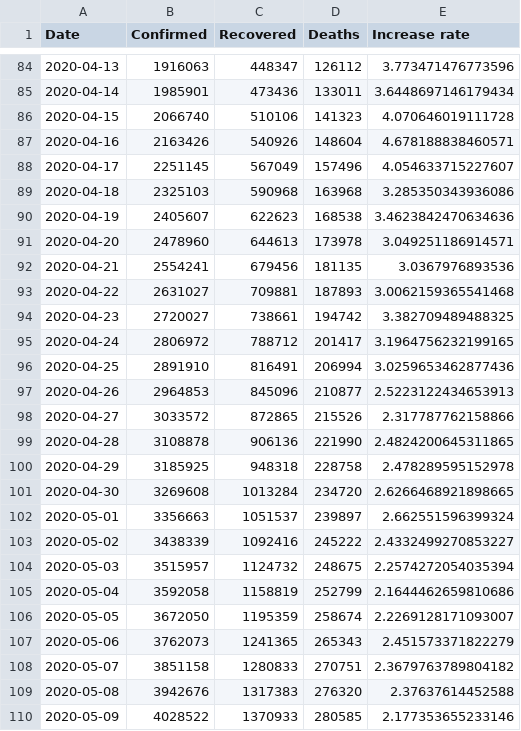
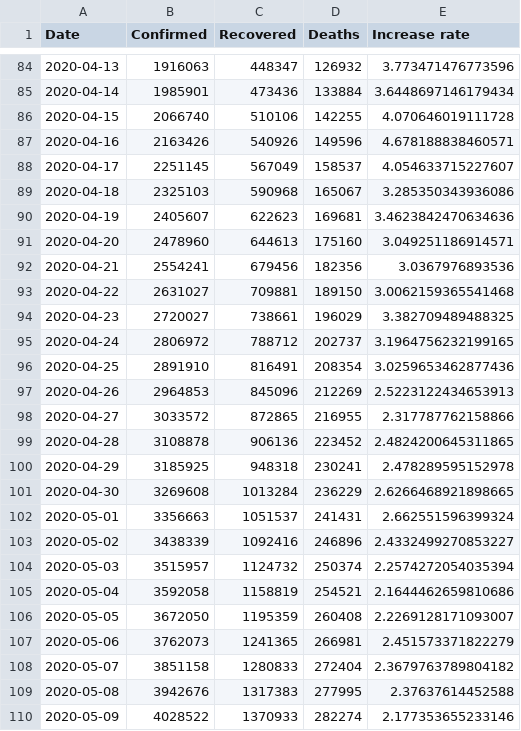
Before and after one commit to KastB/covid-19, a CSV file: data/worldwide-aggregated.csv, drawn as a sheet; only a part is shown, gaps mark what is left out; the diff covers the shown part only.

```diff
--- a/data/worldwide-aggregated.csv
+++ b/data/worldwide-aggregated.csv
@@ -84,27 +84,27 @@ Date,Confirmed,Recovered,Deaths,Increase rate
-2020-04-13,1916063,448347,126112,3.773471476773596
-2020-04-14,1985901,473436,133011,3.6448697146179434
-2020-04-15,2066740,510106,141323,4.070646019111728
-2020-04-16,2163426,540926,148604,4.678188838460571
-2020-04-17,2251145,567049,157496,4.054633715227607
-2020-04-18,2325103,590968,163968,3.285350343936086
-2020-04-19,2405607,622623,168538,3.4623842470634636
-2020-04-20,2478960,644613,173978,3.049251186914571
-2020-04-21,2554241,679456,181135,3.0367976893536
-2020-04-22,2631027,709881,187893,3.0062159365541468
-2020-04-23,2720027,738661,194742,3.382709489488325
-2020-04-24,2806972,788712,201417,3.1964756232199165
-2020-04-25,2891910,816491,206994,3.0259653462877436
-2020-04-26,2964853,845096,210877,2.5223122434653913
-2020-04-27,3033572,872865,215526,2.317787762158866
-2020-04-28,3108878,906136,221990,2.4824200645311865
-2020-04-29,3185925,948318,228758,2.478289595152978
-2020-04-30,3269608,1013284,234720,2.6266468921898665
-2020-05-01,3356663,1051537,239897,2.662551596399324
-2020-05-02,3438339,1092416,245222,2.4332499270853227
-2020-05-03,3515957,1124732,248675,2.2574272054035394
-2020-05-04,3592058,1158819,252799,2.1644462659810686
-2020-05-05,3672050,1195359,258674,2.2269128171093007
-2020-05-06,3762073,1241365,265343,2.451573371822279
-2020-05-07,3851158,1280833,270751,2.3679763789804182
-2020-05-08,3942676,1317383,276320,2.37637614452588
-2020-05-09,4028522,1370933,280585,2.177353655233146
+2020-04-13,1916063,448347,126932,3.773471476773596
+2020-04-14,1985901,473436,133884,3.6448697146179434
+2020-04-15,2066740,510106,142255,4.070646019111728
+2020-04-16,2163426,540926,149596,4.678188838460571
+2020-04-17,2251145,567049,158537,4.054633715227607
+2020-04-18,2325103,590968,165067,3.285350343936086
+2020-04-19,2405607,622623,169681,3.4623842470634636
+2020-04-20,2478960,644613,175160,3.049251186914571
+2020-04-21,2554241,679456,182356,3.0367976893536
+2020-04-22,2631027,709881,189150,3.0062159365541468
+2020-04-23,2720027,738661,196029,3.382709489488325
+2020-04-24,2806972,788712,202737,3.1964756232199165
+2020-04-25,2891910,816491,208354,3.0259653462877436
+2020-04-26,2964853,845096,212269,2.5223122434653913
+2020-04-27,3033572,872865,216955,2.317787762158866
+2020-04-28,3108878,906136,223452,2.4824200645311865
+2020-04-29,3185925,948318,230241,2.478289595152978
+2020-04-30,3269608,1013284,236229,2.6266468921898665
+2020-05-01,3356663,1051537,241431,2.662551596399324
+2020-05-02,3438339,1092416,246896,2.4332499270853227
+2020-05-03,3515957,1124732,250374,2.2574272054035394
+2020-05-04,3592058,1158819,254521,2.1644462659810686
+2020-05-05,3672050,1195359,260408,2.2269128171093007
+2020-05-06,3762073,1241365,266981,2.451573371822279
+2020-05-07,3851158,1280833,272404,2.3679763789804182
+2020-05-08,3942676,1317383,277995,2.37637614452588
+2020-05-09,4028522,1370933,282274,2.177353655233146
```
Also changed, not shown: 1 added row and 83 edited cells elsewhere in this file, data/key-countries-pivoted.csv, 3 other files.
